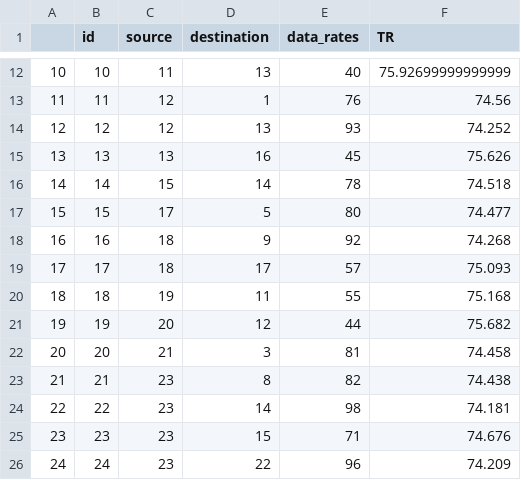
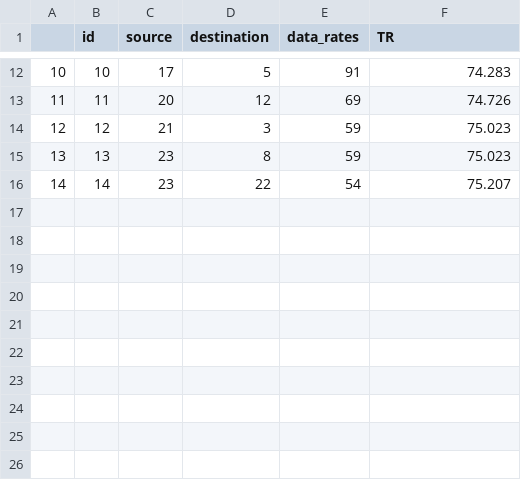
Before and after one commit to LiYan1988/simulationsYuxin, a CSV file: milp_before_cluster/nsf24-demand1.csv, drawn as a sheet; only a part is shown, gaps mark what is left out; the diff covers the shown part only.

```diff
--- a/milp_before_cluster/nsf24-demand1.csv
+++ b/milp_before_cluster/nsf24-demand1.csv
@@ -12,15 +12,5 @@
-10,10,11,13,40,75.92699999999999
-11,11,12,1,76,74.56
-12,12,12,13,93,74.252
-13,13,13,16,45,75.626
-14,14,15,14,78,74.518
-15,15,17,5,80,74.477
-16,16,18,9,92,74.268
-17,17,18,17,57,75.093
-18,18,19,11,55,75.168
-19,19,20,12,44,75.682
-20,20,21,3,81,74.458
-21,21,23,8,82,74.438
-22,22,23,14,98,74.181
-23,23,23,15,71,74.676
-24,24,23,22,96,74.209
+10,10,17,5,91,74.283
+11,11,20,12,69,74.726
+12,12,21,3,59,75.023
+13,13,23,8,59,75.023
+14,14,23,22,54,75.207
```
Also changed, not shown: 32 edited cells elsewhere in this file, 14 other files.
